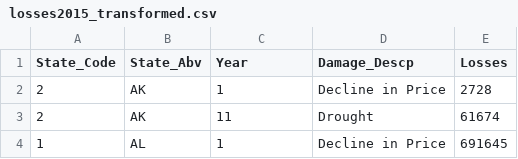
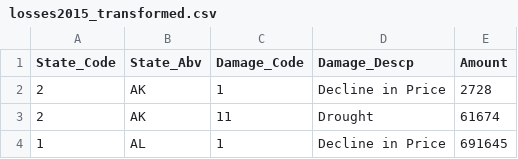
Before and after one commit to divskivs/tableau1, a CSV file: losses2015_transformed.csv, drawn as a sheet; only a part is shown.

Commit message:
Update losses2015_transformed.csv

```diff
--- a/losses2015_transformed.csv
+++ b/losses2015_transformed.csv
@@ -1,2 +1,2 @@
-State_Code,State_Abv,Year,Damage_Descp,Losses
+State_Code,State_Abv,Damage_Code,Damage_Descp,Amount
 2,AK,1,Decline in Price,2728
```
